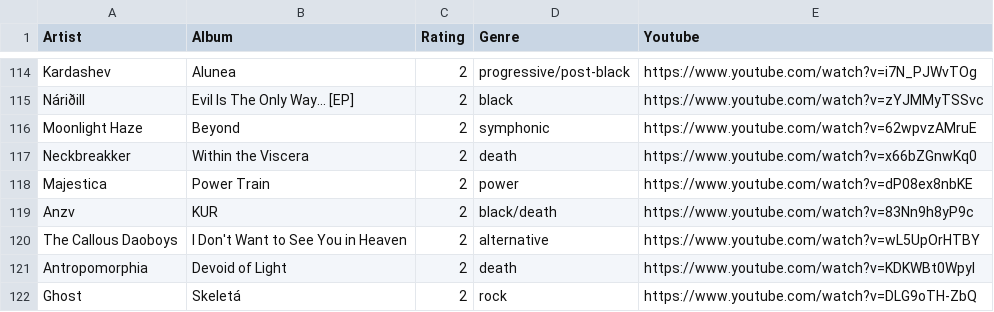
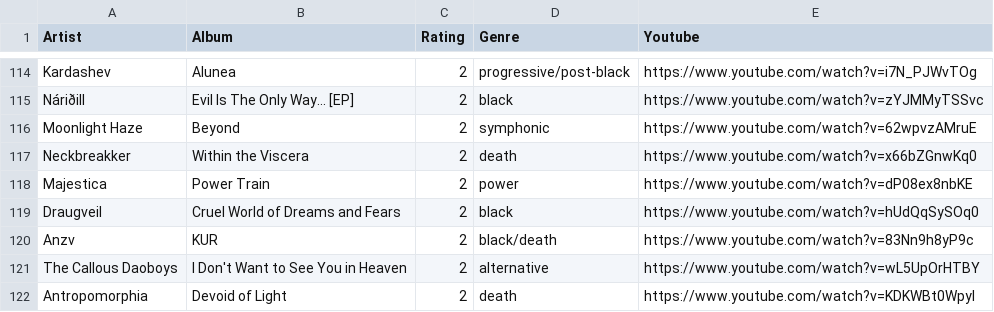
Before and after one commit to the-cassiopeia/albums2025, a CSV file: albums.csv, drawn as a sheet; only a part is shown, gaps mark what is left out; the shorter side is filled out with more unchanged rows; the diff names each change by its address in the sheet, - before the commit and + after, or states it on an @@ line.

```diff
--- a/albums.csv
+++ b/albums.csv
+row 119: Draugveil | Cruel World of Dreams and Fears | 2 | black | https://www.youtube.com/watch?v=hUdQqSySOq0
```
Also changed, not shown: 2 other files.
